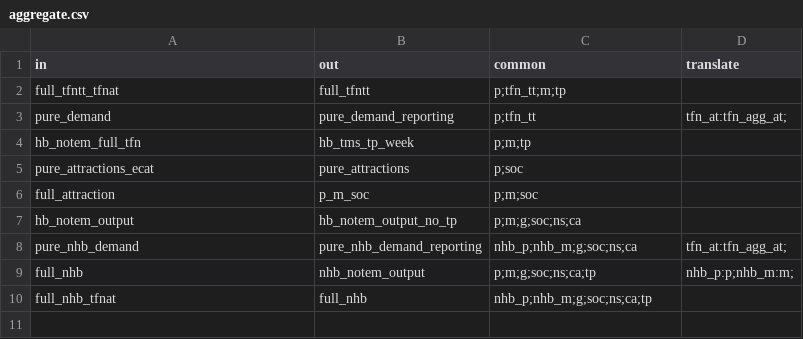
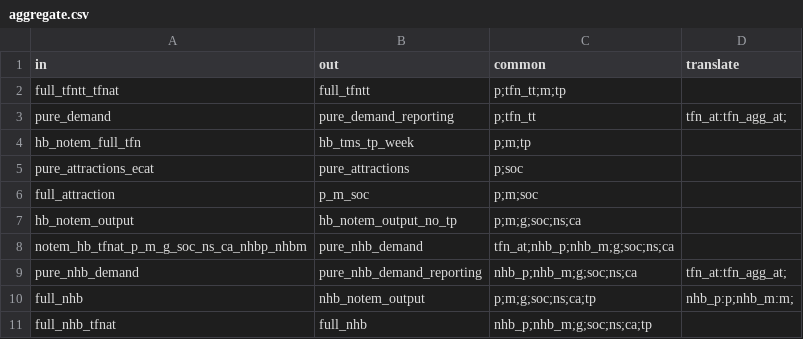
Before and after one commit to Transport-for-the-North/NorMITs-Demand, a CSV file: normits_demand/core/definitions/segmentations/aggregate.csv, drawn as a sheet.

Commit message:
WIP: optimising and fixing NHB Production Model
NHB Production Model does not currently run all the way through - in the middle of fixing the segmentations throughout the model. Will this have an impact on the other models too?

```diff
--- a/normits_demand/core/definitions/segmentations/aggregate.csv
+++ b/normits_demand/core/definitions/segmentations/aggregate.csv
@@ -7,2 +7,3 @@ full_attraction,p_m_soc,p;m;soc,
 hb_notem_output,hb_notem_output_no_tp,p;m;g;soc;ns;ca,
+notem_hb_tfnat_p_m_g_soc_ns_ca_nhbp_nhbm,pure_nhb_demand,tfn_at;nhb_p;nhb_m;g;soc;ns;ca,
 pure_nhb_demand,pure_nhb_demand_reporting,nhb_p;nhb_m;g;soc;ns;ca,tfn_at:tfn_agg_at;
```
Also changed, not shown: normits_demand/core/definitions/segmentations/multiply.csv, 11 other files.
